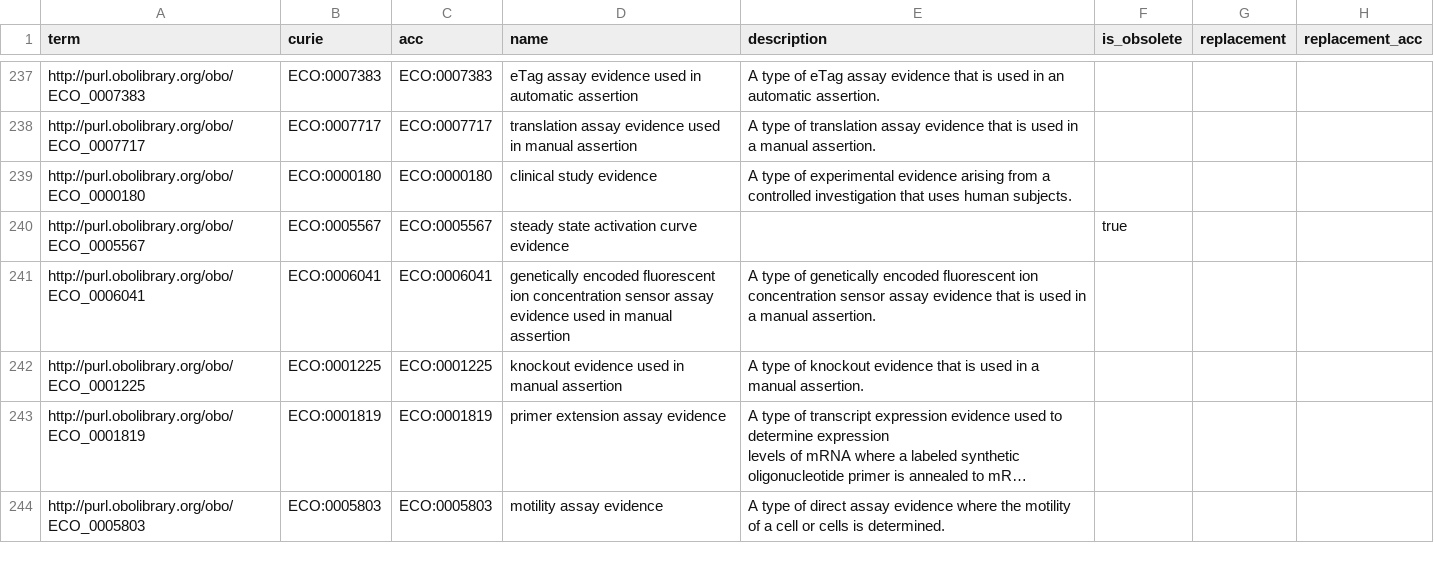
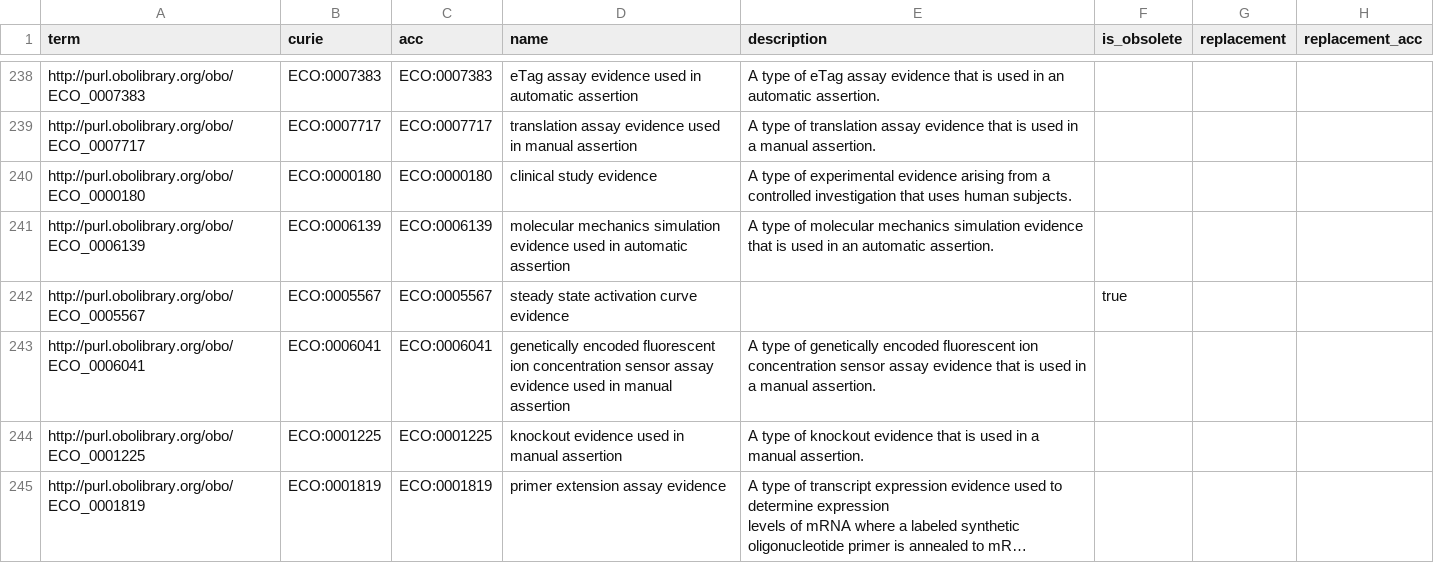
Before and after one commit to monarch-ebi-dev/impc-ontology-pipeline, a CSV file: tables/eco.csv, drawn as a sheet; only a part is shown, gaps mark what is left out; the shorter side is filled out with more unchanged rows; long unchanged cells end in …; the diff covers the shown part only.

```diff
--- a/tables/eco.csv
+++ b/tables/eco.csv
@@ -239,2 +240,3 @@ http://purl.obolibrary.org/obo/ECO_0007717,ECO:0007717,ECO:0007717,translation a
 http://purl.obolibrary.org/obo/ECO_0000180,ECO:0000180,ECO:0000180,clinical study evidence,A type of experimental evidence arising from a controlled investigation that uses human subjects.,,,
+http://purl.obolibrary.org/obo/ECO_0006139,ECO:0006139,ECO:0006139,molecular mechanics simulation evidence used in automatic assertion,A type of molecular mechanics simulation evidence that is used in an automatic assertion.,,,
 http://purl.obolibrary.org/obo/ECO_0005567,ECO:0005567,ECO:0005567,steady state activation curve evidence,,true,,
```
Also changed, not shown: 17 added rows, 2 moved rows and 14 edited cells elsewhere in this file, tables/emapa.csv, tables/ma.csv, 9 other files.
